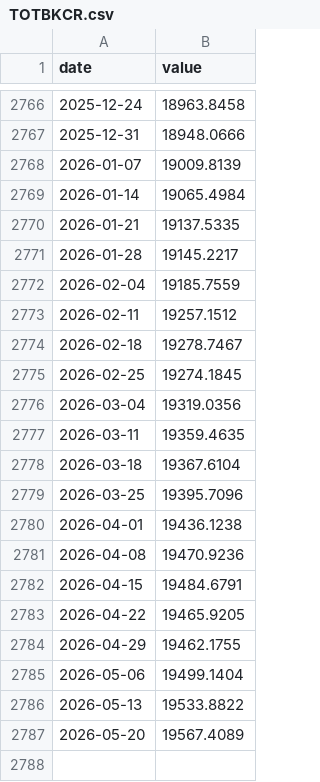
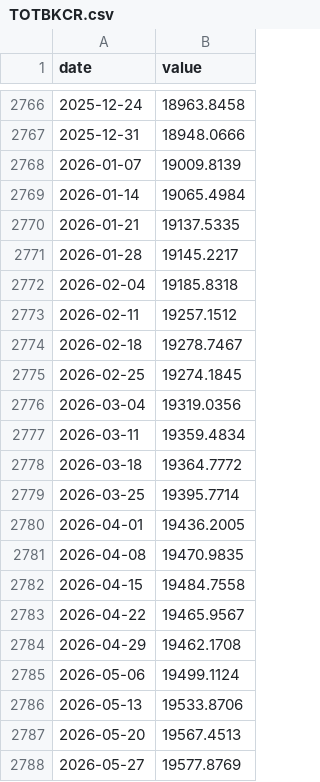
Before and after one commit to opxie1/usd, a CSV file: data/raw/TOTBKCR.csv, drawn as a sheet; only a part is shown, gaps mark what is left out.

```diff
--- a/data/raw/TOTBKCR.csv
+++ b/data/raw/TOTBKCR.csv
@@ -2771,3 +2771,3 @@ date,value
 2026-01-28,19145.2217
-2026-02-04,19185.7559
+2026-02-04,19185.8318
 2026-02-11,19257.1512
@@ -2776,12 +2776,13 @@ date,value
 2026-03-04,19319.0356
-2026-03-11,19359.4635
-2026-03-18,19367.6104
-2026-03-25,19395.7096
-2026-04-01,19436.1238
-2026-04-08,19470.9236
-2026-04-15,19484.6791
-2026-04-22,19465.9205
-2026-04-29,19462.1755
-2026-05-06,19499.1404
-2026-05-13,19533.8822
-2026-05-20,19567.4089
+2026-03-11,19359.4834
+2026-03-18,19364.7772
+2026-03-25,19395.7714
+2026-04-01,19436.2005
+2026-04-08,19470.9835
+2026-04-15,19484.7558
+2026-04-22,19465.9567
+2026-04-29,19462.1708
+2026-05-06,19499.1124
+2026-05-13,19533.8706
+2026-05-20,19567.4513
+2026-05-27,19577.8769
```
Also changed, not shown: catalog/variable_catalog.csv, data/raw/BUSLOANS.csv, 24 other files.
